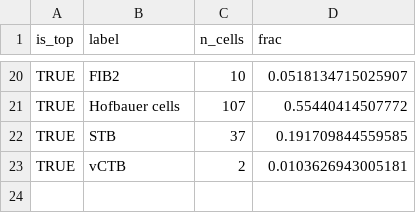
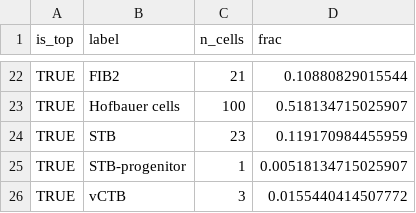
Before and after one commit to RustemKurkcu/hPlacenta-architecture, a CSV file: output/tables/SlideTags_permissiveness_top10pct_composition.csv, drawn as a sheet; only a part is shown, gaps mark what is left out; addresses are those after the commit; the diff covers the shown part only; the diff names each change by its address in the sheet, - before the commit and + after, or states it on an @@ line.

```diff
--- a/output/tables/SlideTags_permissiveness_top10pct_composition.csv
+++ b/output/tables/SlideTags_permissiveness_top10pct_composition.csv
-C22 (n_cells): 10
+C22 (n_cells): 21
-D22 (frac): 0.0518134715025907
+D22 (frac): 0.10880829015544
-C23 (n_cells): 107
+C23 (n_cells): 100
-D23 (frac): 0.55440414507772
+D23 (frac): 0.518134715025907
-C24 (n_cells): 37
+C24 (n_cells): 23
-D24 (frac): 0.191709844559585
+D24 (frac): 0.119170984455959
+row 25: TRUE | STB-progenitor | 1 | 0.00518134715025907
-C26 (n_cells): 2
+C26 (n_cells): 3
-D26 (frac): 0.0103626943005181
+D26 (frac): 0.0155440414507772
```
Also changed, not shown: 2 added rows and 29 edited cells elsewhere in this file, output/tables/STARmap_permissiveness_top10pct_composition.csv, 14 other files.
